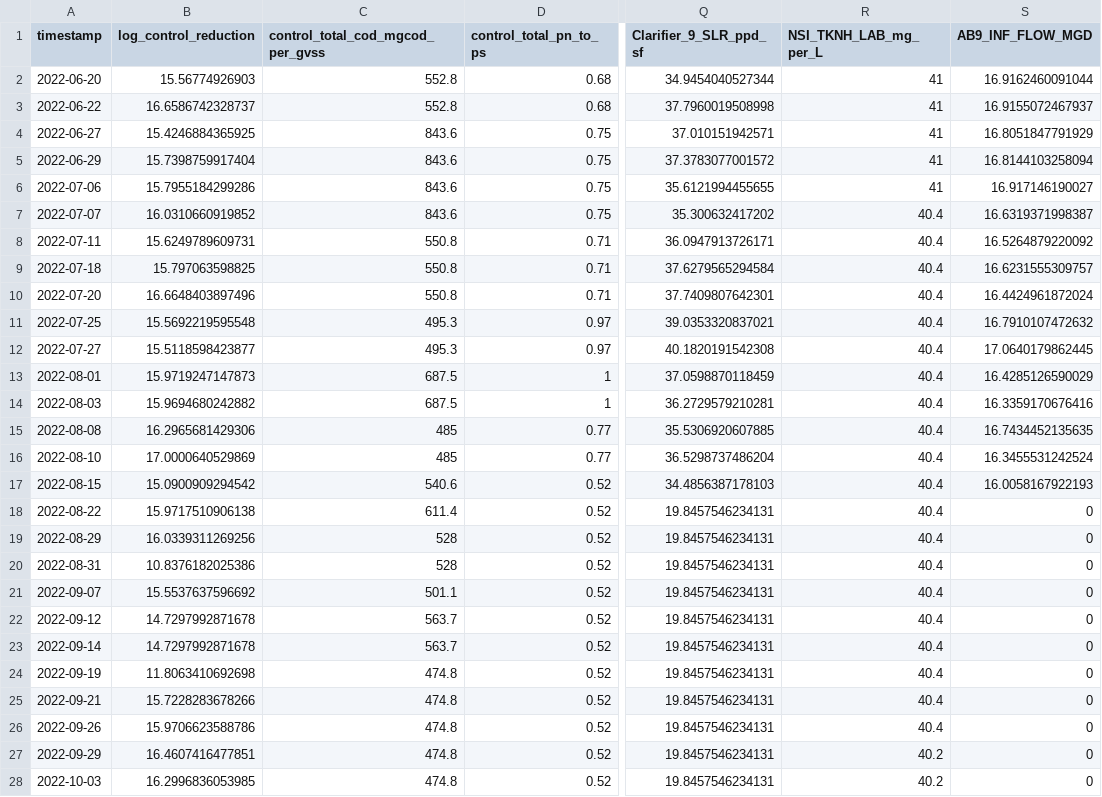
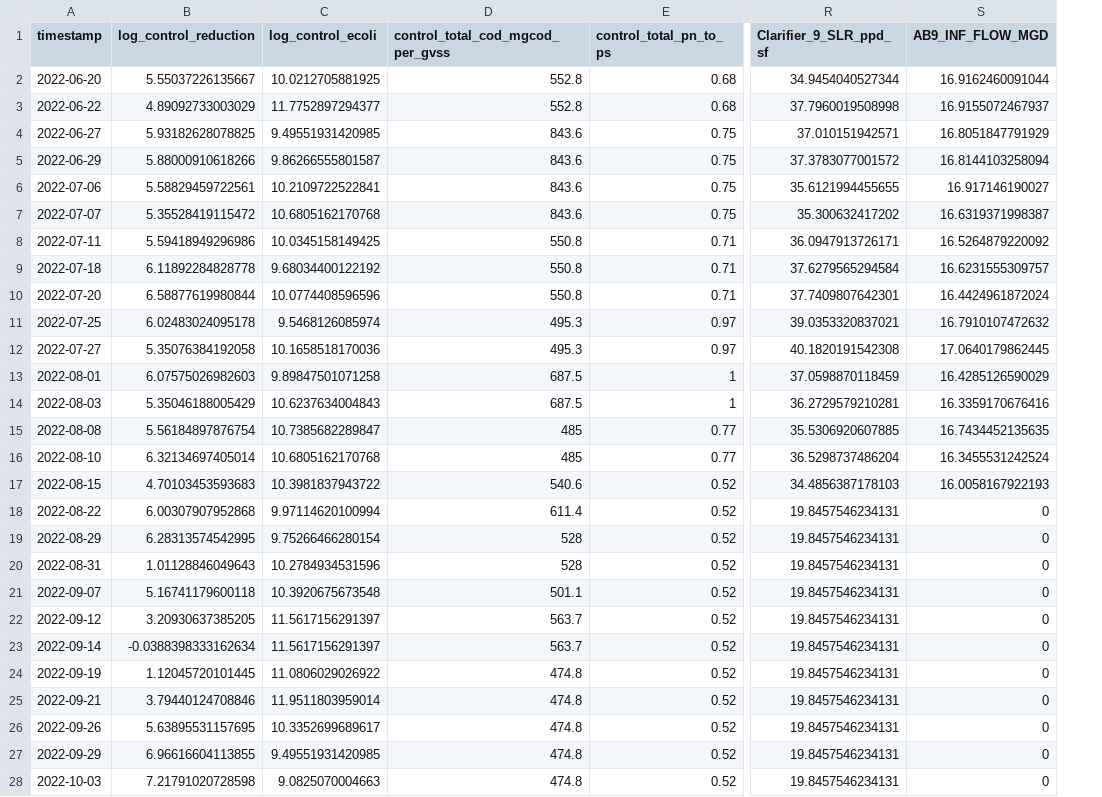
Before and after one commit to katepogue222/mowater, a CSV file: data/control_eps_filled.csv, drawn as a sheet; only a part is shown, gaps mark what is left out; removed rows and columns are numbered as before the commit, all else as after; the diff covers the shown part only; the diff names each change by its address in the sheet, - before the commit and + after, or states it on an @@ line.

```diff
--- a/data/control_eps_filled.csv
+++ b/data/control_eps_filled.csv
+column C (log_control_ecoli), rows 2-28: 10.0212705881925 | 11.7752897294377 | 9.49551931420985 | 9.86266555801587 | 10.2109722522841 | 10.6805162170768 | 10.0345158149425 | 9.68034400122192 | 10.0774408596596 | 9.5468126085974 | 10.1658518170036 | 9.89847501071258 | 10.6237634004843 | 10.7385682289847 | 10.6805162170768 | 10.3981837943722 | 9.97114620100994 | 9.75266466280154 | 10.2784934531596 | 10.3920675673548 | 11.5617156291397 | 11.5617156291397 | 11.0806029026922 | 11.9511803959014 | 10.3352699689617 | 9.49551931420985 | 9.0825070004663
-column R (NSI_TKNH_LAB_mg_per_L), rows 2-28: 41 | 41 | 41 | 41 | 41 | 40.4 | 40.4 | 40.4 | 40.4 | 40.4 | 40.4 | 40.4 | 40.4 | 40.4 | 40.4 | 40.4 | 40.4 | 40.4 | 40.4 | 40.4 | 40.4 | 40.4 | 40.4 | 40.4 | 40.4 | 40.2 | 40.2
-B2 (log_control_reduction): 15.56774926903
+B2 (log_control_reduction): 5.55037226135667
-B3 (log_control_reduction): 16.6586742328737
+B3 (log_control_reduction): 4.89092733003029
-B4 (log_control_reduction): 15.4246884365925
+B4 (log_control_reduction): 5.93182628078825
-B5 (log_control_reduction): 15.7398759917404
+B5 (log_control_reduction): 5.88000910618266
-B6 (log_control_reduction): 15.7955184299286
+B6 (log_control_reduction): 5.58829459722561
-B7 (log_control_reduction): 16.0310660919852
+B7 (log_control_reduction): 5.35528419115472
-B8 (log_control_reduction): 15.6249789609731
+B8 (log_control_reduction): 5.59418949296986
-B9 (log_control_reduction): 15.797063598825
+B9 (log_control_reduction): 6.11892284828778
-B10 (log_control_reduction): 16.6648403897496
+B10 (log_control_reduction): 6.58877619980844
-B11 (log_control_reduction): 15.5692219595548
+B11 (log_control_reduction): 6.02483024095178
-B12 (log_control_reduction): 15.5118598423877
+B12 (log_control_reduction): 5.35076384192058
-B13 (log_control_reduction): 15.9719247147873
+B13 (log_control_reduction): 6.07575026982603
-B14 (log_control_reduction): 15.9694680242882
+B14 (log_control_reduction): 5.35046188005429
-B15 (log_control_reduction): 16.2965681429306
+B15 (log_control_reduction): 5.56184897876754
-B16 (log_control_reduction): 17.0000640529869
+B16 (log_control_reduction): 6.32134697405014
-B17 (log_control_reduction): 15.0900909294542
+B17 (log_control_reduction): 4.70103453593683
-B18 (log_control_reduction): 15.9717510906138
+B18 (log_control_reduction): 6.00307907952868
-B19 (log_control_reduction): 16.0339311269256
+B19 (log_control_reduction): 6.28313574542995
-B20 (log_control_reduction): 10.8376182025386
+B20 (log_control_reduction): 1.01128846049643
-B21 (log_control_reduction): 15.5537637596692
+B21 (log_control_reduction): 5.16741179600118
-B22 (log_control_reduction): 14.7297992871678
+B22 (log_control_reduction): 3.20930637385205
-B23 (log_control_reduction): 14.7297992871678
+B23 (log_control_reduction): -0.0388398333162634
-B24 (log_control_reduction): 11.8063410692698
+B24 (log_control_reduction): 1.12045720101445
-B25 (log_control_reduction): 15.7228283678266
+B25 (log_control_reduction): 3.79440124708846
-B26 (log_control_reduction): 15.9706623588786
+B26 (log_control_reduction): 5.63895531157695
-B27 (log_control_reduction): 16.4607416477851
+B27 (log_control_reduction): 6.96616604113855
-B28 (log_control_reduction): 16.2996836053985
+B28 (log_control_reduction): 7.21791020728598
```
Also changed, not shown: 51 edited cells elsewhere in this file, data/control_eps_removed.csv, data/pilot_eps_filled.csv, 2 other files.
